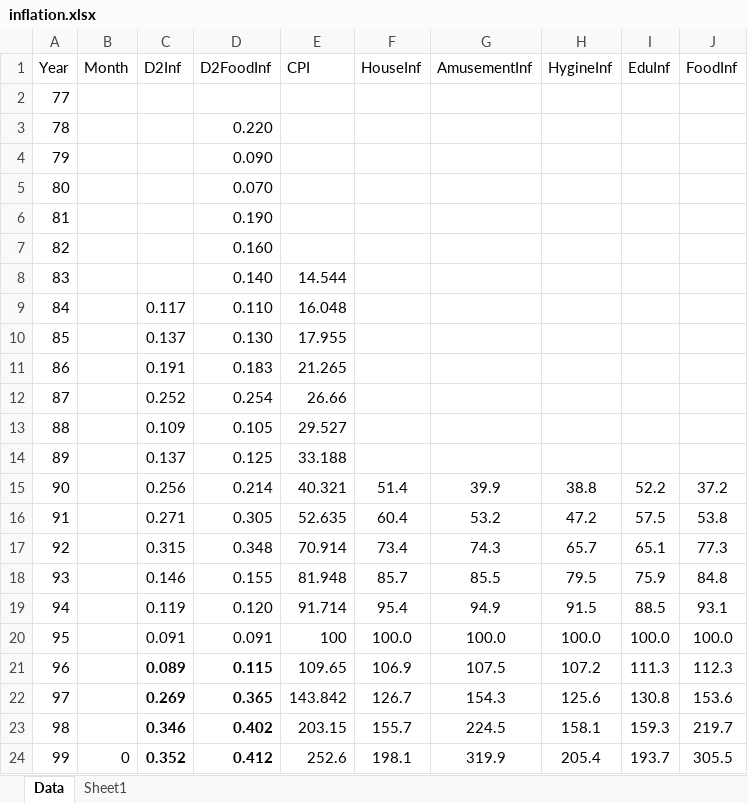
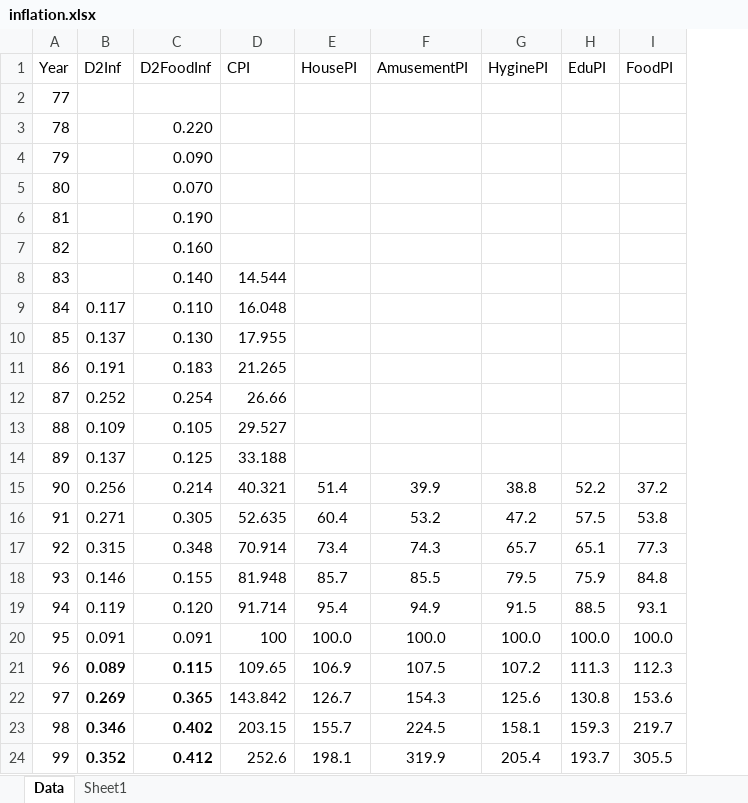
Before and after one commit to IPRCIRI/IRHEIS, an Excel workbook: Data/inflation.xlsx, sheet Data, drawn as a sheet; values as stored, in another font and other column widths than the file's, no borders; removed rows and columns are numbered as before the commit, all else as after; the diff names each change by its address in the sheet, - before the commit and + after, or states it on an @@ line.

```diff
--- a/Data/inflation.xlsx (sheet Data)
+++ b/Data/inflation.xlsx (sheet Data)
-column B (Month), row 24: 0
-E1: HouseInf
+E1: HousePI
-F1: AmusementInf
+F1: AmusementPI
-G1: HygineInf
+G1: HyginePI
-H1: EduInf
+H1: EduPI
-I1: FoodInf
+I1: FoodPI
```
Also changed, not shown: sheet Sheet1.
